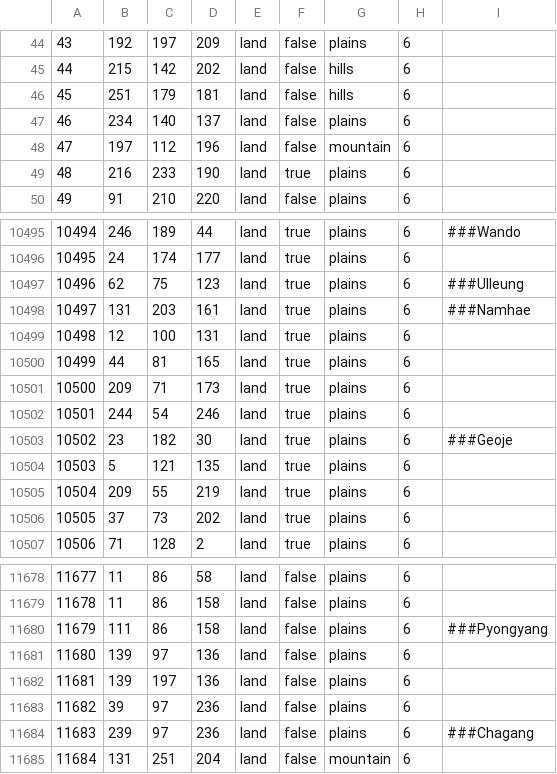
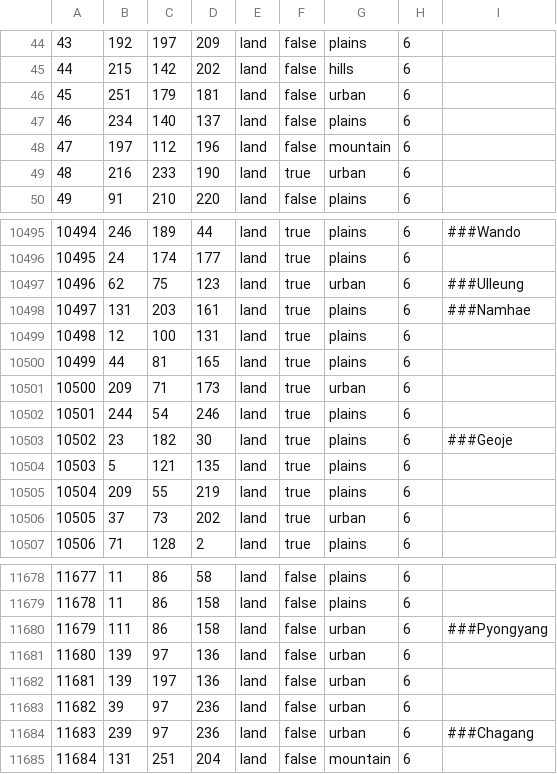
Before and after one commit to Musvage/The-Second-Sengoku, a CSV file: map/definition.csv, drawn as a sheet; only a part is shown, gaps mark what is left out; the diff covers the shown part only.

Commit message:
added "hopefully" all missing urban provinces

```diff
--- a/map/definition.csv
+++ b/map/definition.csv
@@ -45,6 +45,6 @@
 44;215;142;202;land;false;hills;6;
-45;251;179;181;land;false;hills;6;
+45;251;179;181;land;false;urban;6;
 46;234;140;137;land;false;plains;6;
 47;197;112;196;land;false;mountain;6;
-48;216;233;190;land;true;plains;6;
+48;216;233;190;land;true;urban;6;
 49;91;210;220;land;false;plains;6;
@@ -10496,3 +10496,3 @@
 10495;24;174;177;land;true;plains;6;
-10496;62;75;123;land;true;plains;6;###Ulleung
+10496;62;75;123;land;true;urban;6;###Ulleung
 10497;131;203;161;land;true;plains;6;###Namhae
@@ -10500,3 +10500,3 @@
 10499;44;81;165;land;true;plains;6;
-10500;209;71;173;land;true;plains;6;
+10500;209;71;173;land;true;urban;6;
 10501;244;54;246;land;true;plains;6;
@@ -10505,3 +10505,3 @@
 10504;209;55;219;land;true;plains;6;
-10505;37;73;202;land;true;plains;6;
+10505;37;73;202;land;true;urban;6;
 10506;71;128;2;land;true;plains;6;
@@ -11679,7 +11679,7 @@
 11678;11;86;158;land;false;plains;6;
-11679;111;86;158;land;false;plains;6;###Pyongyang
-11680;139;97;136;land;false;plains;6;
-11681;139;197;136;land;false;plains;6;
-11682;39;97;236;land;false;plains;6;
-11683;239;97;236;land;false;plains;6;###Chagang
+11679;111;86;158;land;false;urban;6;###Pyongyang
+11680;139;97;136;land;false;urban;6;
+11681;139;197;136;land;false;urban;6;
+11682;39;97;236;land;false;urban;6;
+11683;239;97;236;land;false;urban;6;###Chagang
 11684;131;251;204;land;false;mountain;6;
```
Also changed, not shown: 147 edited cells elsewhere in this file.
